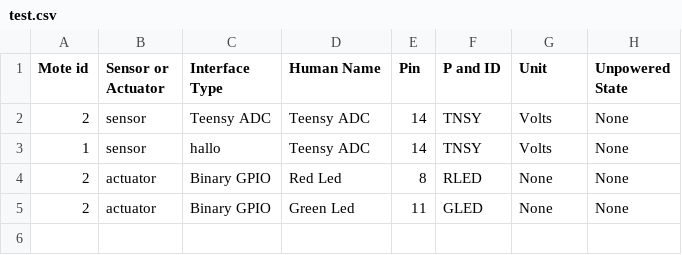
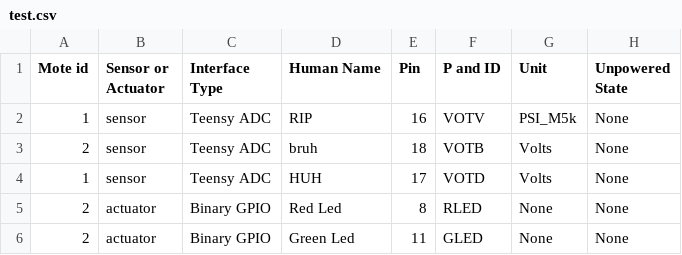
Before and after one commit to kae-chi/Fake_Mote, a CSV file: configs/test.csv, drawn as a sheet.

```diff
--- a/configs/test.csv
+++ b/configs/test.csv
@@ -1,4 +1,5 @@
 Mote id,Sensor or Actuator,Interface Type,Human Name,Pin,P and ID,Unit,Unpowered State
-2,sensor,Teensy ADC,Teensy ADC,14,TNSY,Volts,None
-1,sensor,hallo,Teensy ADC,14,TNSY,Volts,None
+1,sensor,Teensy ADC, RIP ,16,VOTV,PSI_M5k,None
+2,sensor,Teensy ADC, bruh,18,VOTB,Volts,None
+1,sensor,Teensy ADC, HUH ,17,VOTD,Volts,None
 2,actuator,Binary GPIO,Red Led,8,RLED,None,None
```
Also changed, not shown: 7 other files.
